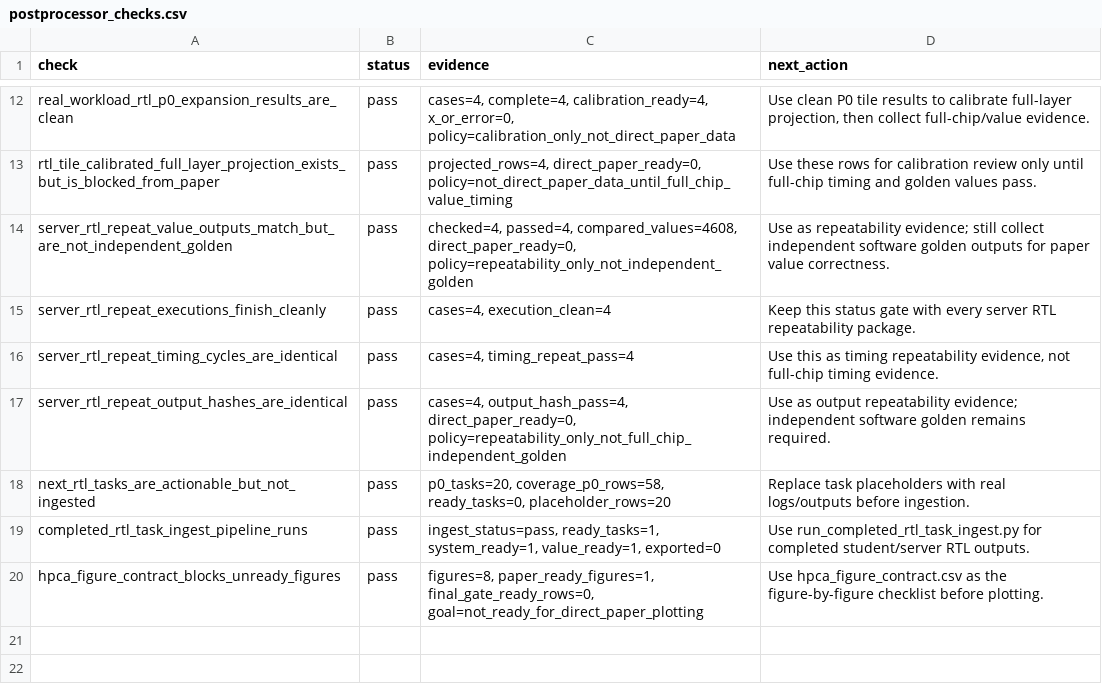
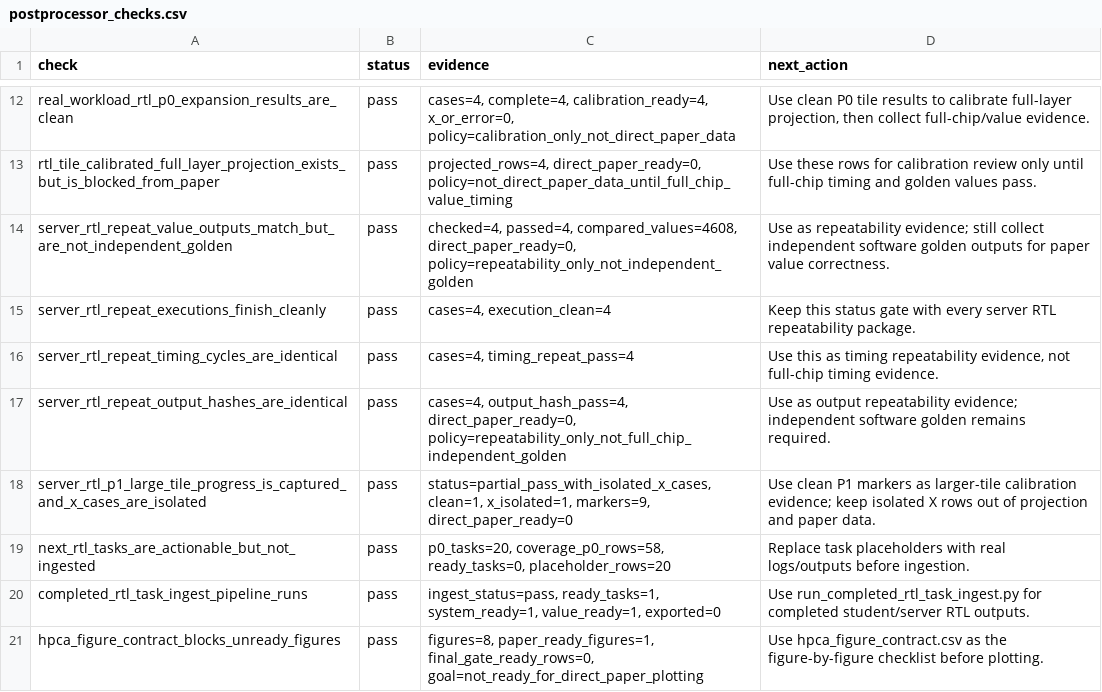
Before and after one commit to Hughger/FLOOD, a CSV file: results/flood_cycle_sim_v1/postprocessor_scorecard/postprocessor_checks.csv, drawn as a sheet; only a part is shown, gaps mark what is left out; the diff names each change by its address in the sheet, - before the commit and + after, or states it on an @@ line.

```diff
--- a/results/flood_cycle_sim_v1/postprocessor_scorecard/postprocessor_checks.csv
+++ b/results/flood_cycle_sim_v1/postprocessor_scorecard/postprocessor_checks.csv
+row 18: server_rtl_p1_large_tile_progress_is_captured_and_x_cases_are_isolated | pass | status=partial_pass_with_isolated_x_cases, clean=1, x_isolated=1, markers=9, direct_paper_ready=0 | Use clean P1 markers as larger-tile calibration evidence; keep isolated X rows out of projection and paper data.
```
Also changed, not shown: results/flood_cycle_sim_v1/postprocessor_scorecard/postprocessor_summary.csv, results/flood_cycle_sim_v1/readiness_report/readiness_requirements.csv, 18 other files.
